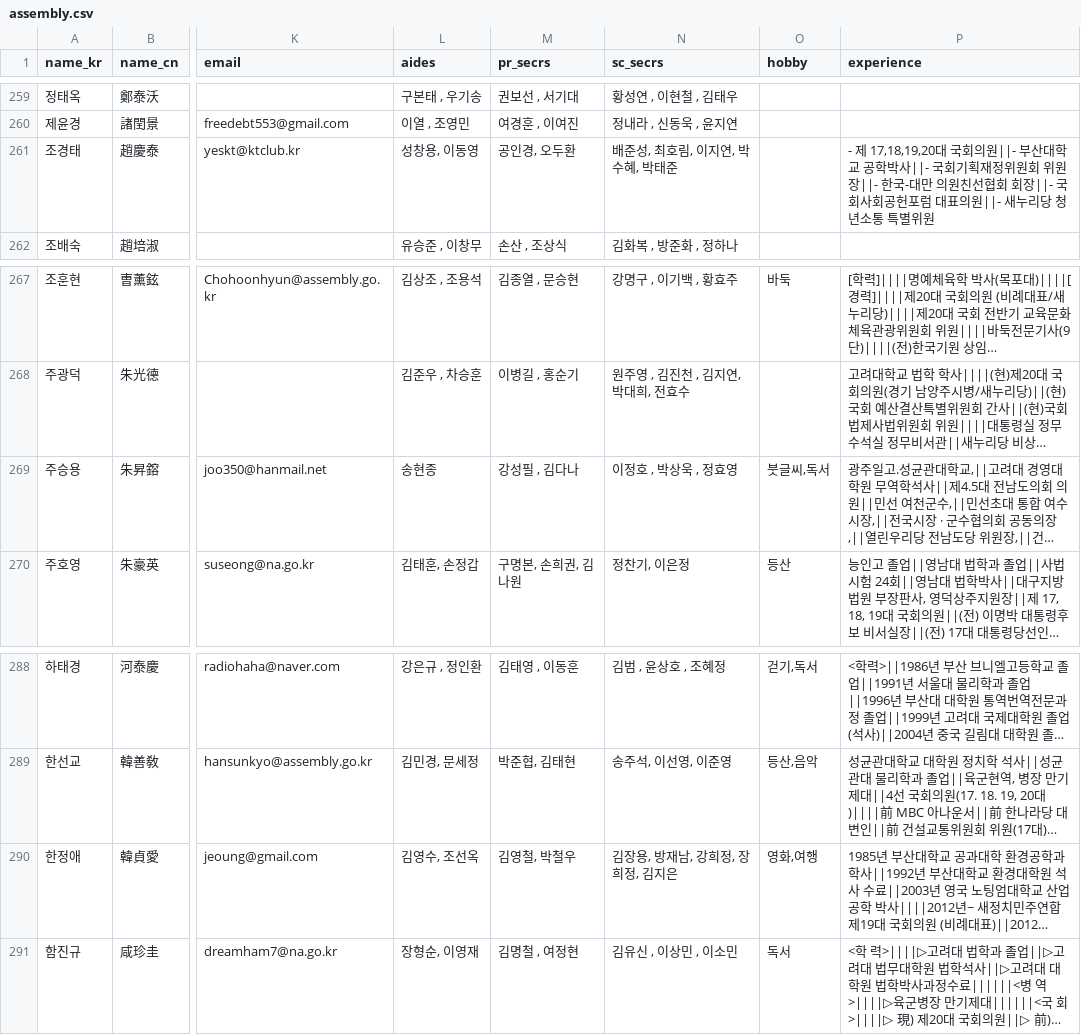
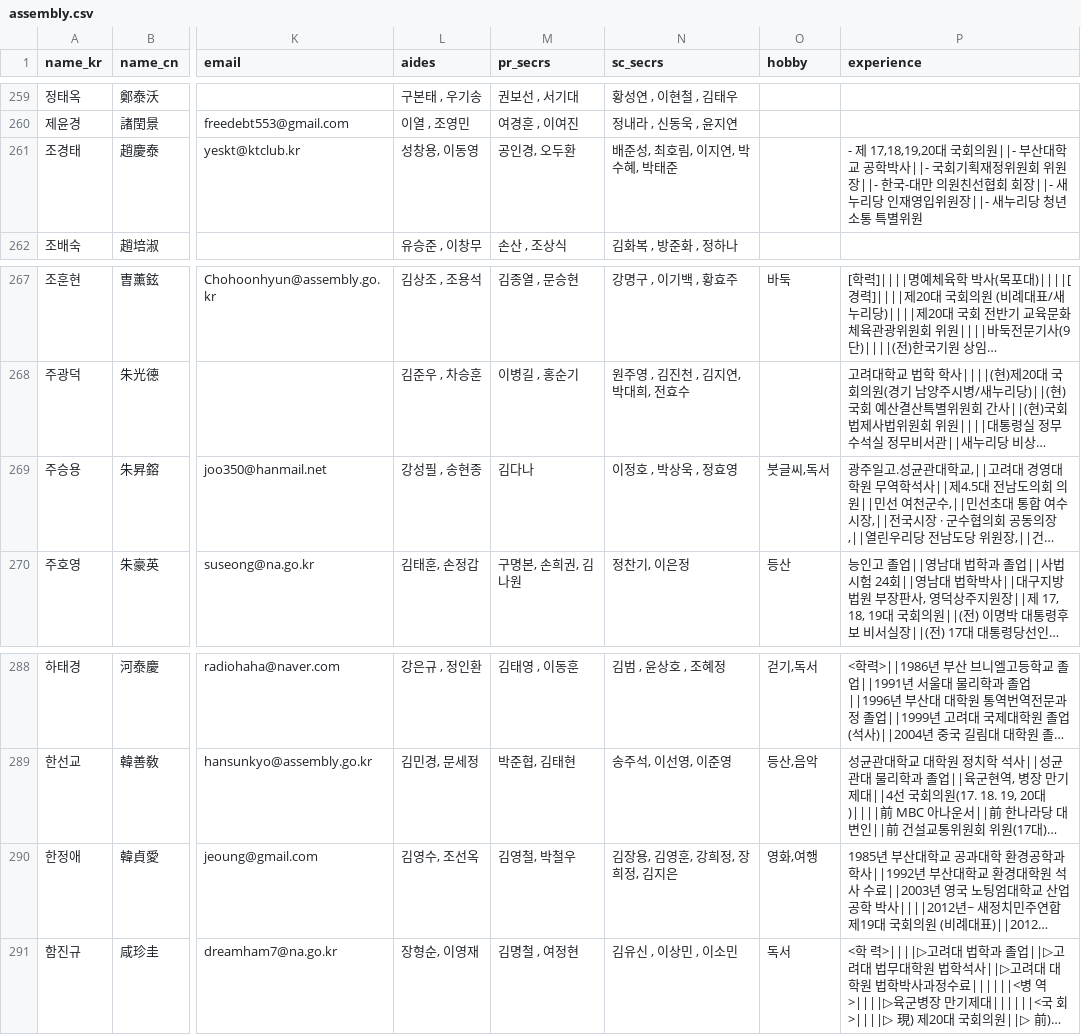
Before and after one commit to teampopong/data-assembly, a CSV file: assembly.csv, drawn as a sheet; only a part is shown, gaps mark what is left out; long unchanged cells end in …; the diff names each change by its address in the sheet, - before the commit and + after, or states it on an @@ line.

```diff
--- a/assembly.csv
+++ b/assembly.csv
-P261 (experience): …회장||- 국회사회공헌포럼 대표의원||- 새누리…
+P261 (experience): …회장||- 새누리당 인재영입위원장||- 새누리…
-L269 (aides): 송현종
+L269 (aides): 강성필 , 송현종
-M269 (pr_secrs): 강성필 , 김다나
+M269 (pr_secrs): 김다나
-N290 (sc_secrs): 김장용, 방재남, 강희정, 장희정, 김지은
+N290 (sc_secrs): 김장용, 김영훈, 강희정, 장희정, 김지은
```
Also changed, not shown: committees/committee_list_외교통일위원회.csv, 1 other file.
